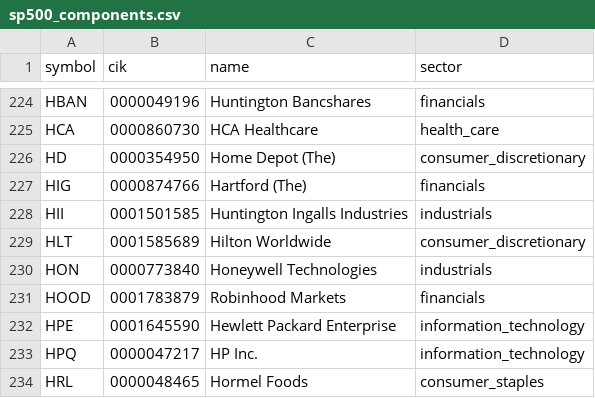
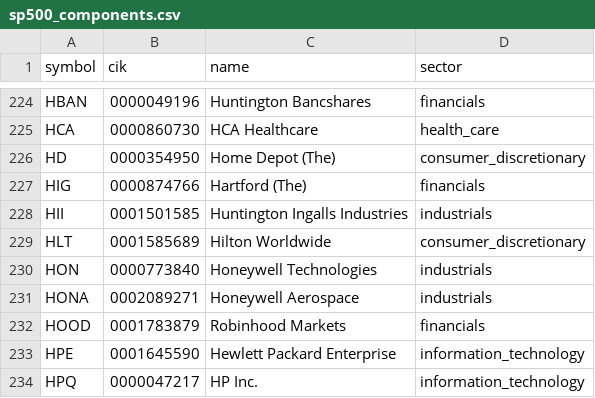
Before and after one commit to lawcal/sp500-components-history, a CSV file: data_delayed/sp500_components.csv, drawn as a sheet; only a part is shown, gaps mark what is left out; the shorter side is filled out with more unchanged rows.

```diff
--- a/data_delayed/sp500_components.csv
+++ b/data_delayed/sp500_components.csv
@@ -230,2 +230,3 @@ HLT,0001585689,Hilton Worldwide,consumer_discretionary
 HON,0000773840,Honeywell Technologies,industrials
+HONA,0002089271,Honeywell Aerospace,industrials
 HOOD,0001783879,Robinhood Markets,financials
```
Also changed, not shown: 1 other file.
